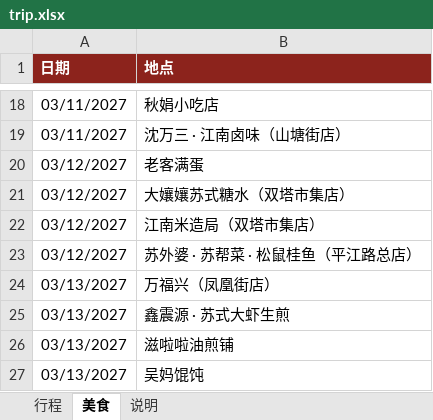
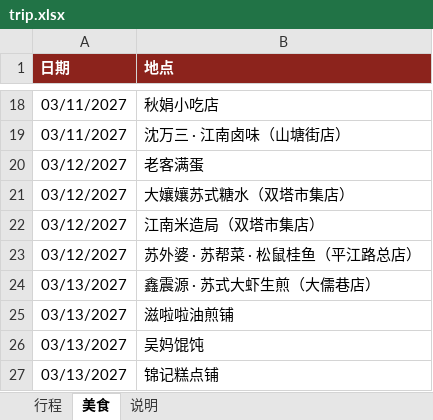
Before and after one commit to munkiat08/shanghai-trip, an Excel workbook: trip.xlsx, sheet 美食, drawn as a sheet; only a part is shown, gaps mark what is left out; the shorter side is filled out with more unchanged rows; values as stored, in another font and other column widths than the file's, no borders; removed rows and columns are numbered as before the commit, all else as after; the diff names each change by its address in the sheet, - before the commit and + after, or states it on an @@ line.

```diff
--- a/trip.xlsx (sheet 美食)
+++ b/trip.xlsx (sheet 美食)
-row 24: 03/13/2027 | 万福兴（凤凰街店）
-B24 (地点): 鑫震源 · 苏式大虾生煎
+B24 (地点): 鑫震源 · 苏式大虾生煎（大儒巷店）
```
Also changed, not shown: sheet 行程, 4 other files.
